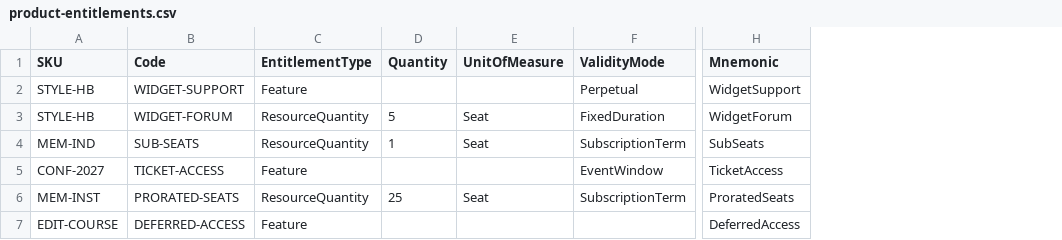
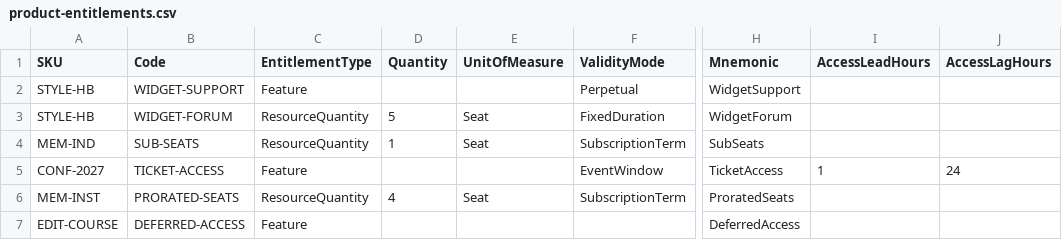
Before and after one commit to MemberJunction/bizapps-orders, a CSV file: packages/IntegrationTests/src/world/data/product-entitlements.csv, drawn as a sheet; only a part is shown, gaps mark what is left out; the diff names each change by its address in the sheet, - before the commit and + after, or states it on an @@ line.

Commit message:
feat(orders): migrate extended order lines to polymorphic IS-A subtypes and update journal entry stamping

```diff
--- a/packages/IntegrationTests/src/world/data/product-entitlements.csv
+++ b/packages/IntegrationTests/src/world/data/product-entitlements.csv
+column I (AccessLeadHours), row 5: 1
+column J (AccessLagHours), row 5: 24
-D6 (Quantity): 25
+D6 (Quantity): 4
```
Also changed, not shown: packages/IntegrationTests/src/world/data/product-prices.csv, 29 other files.
